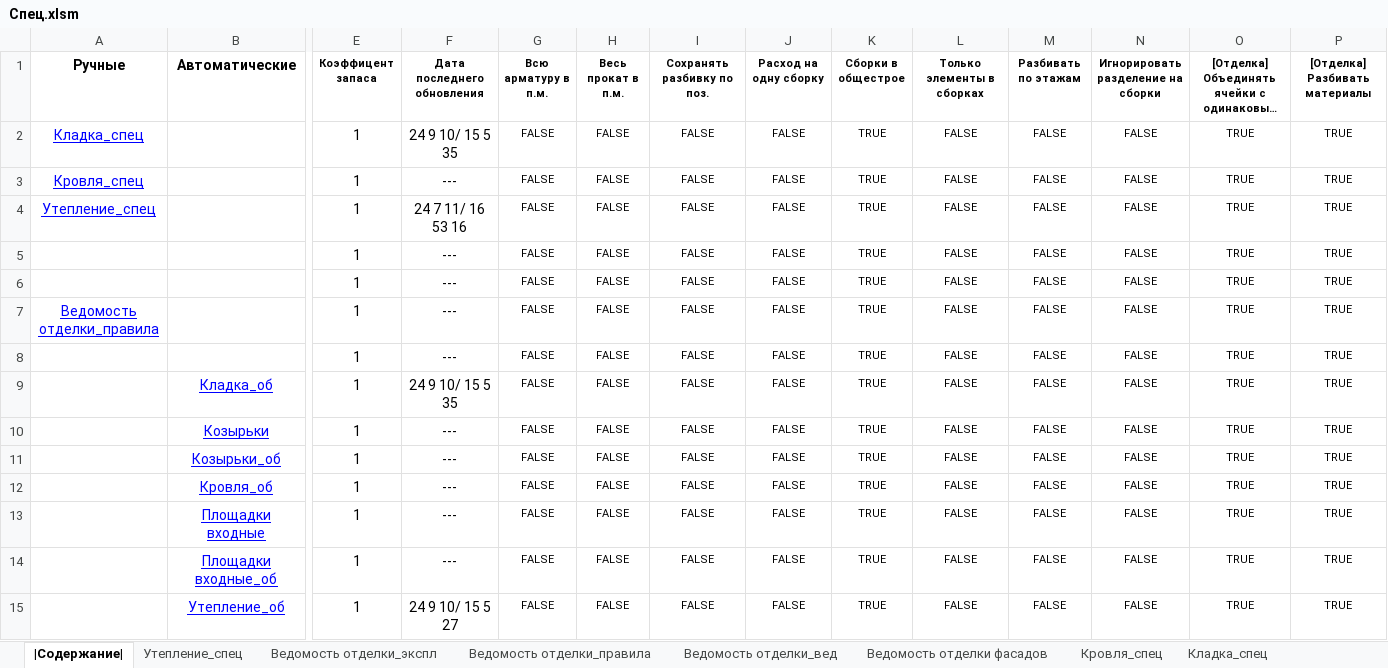
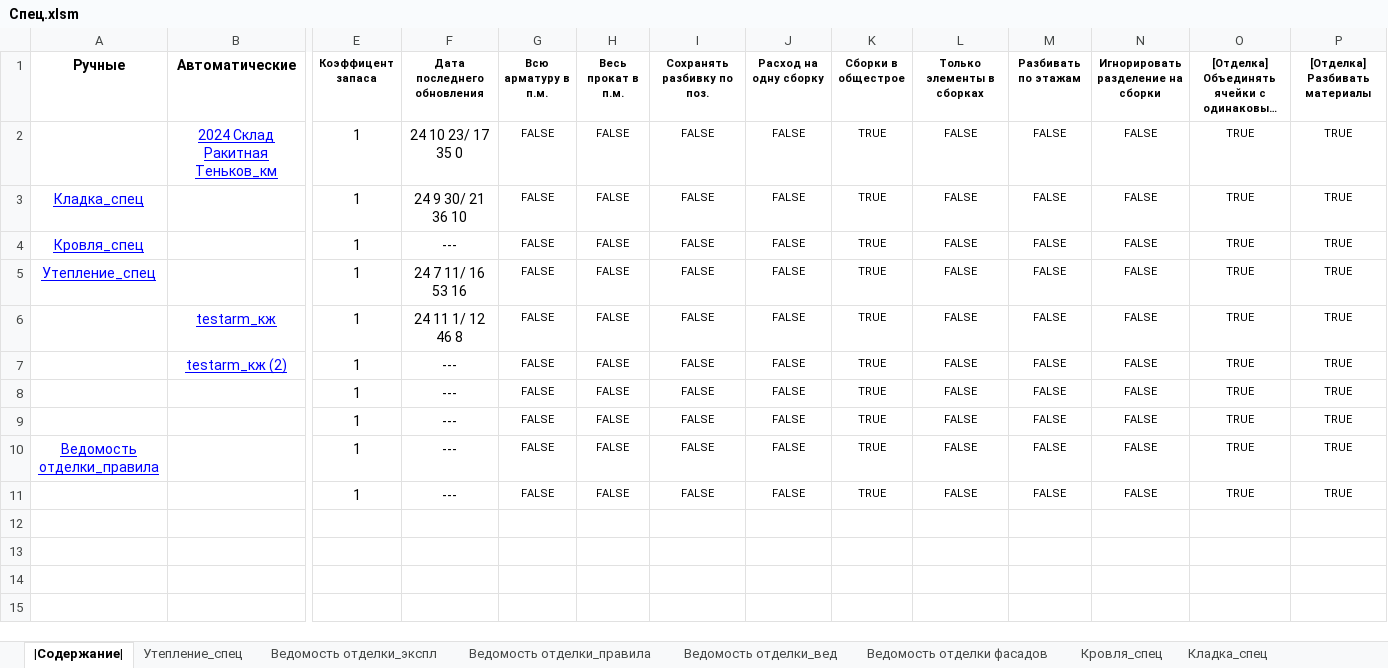
Before and after one commit to kuvbur/material-specification, an Excel workbook: Спец.xlsm, sheet |Содержание|, drawn as a sheet; only a part is shown, gaps mark what is left out; long unchanged cells end in …; values as stored, in another font and other column widths than the file's, no borders; conditional formats not drawn; removed rows and columns are numbered as before the commit, all else as after; rows hold the shown columns only; the diff names each change by its address in the sheet, - before the commit and + after, or states it on an @@ line.

```diff
--- a/Спец.xlsm (sheet |Содержание|)
+++ b/Спец.xlsm (sheet |Содержание|)
+row 2:  | 2024 Склад Ракитная Теньков_км | 1 | 24 10 23/ 17 35 0 | FALSE | FALSE | FALSE | FALSE | TRUE | FALSE | FALSE | FALSE | TRUE | TRUE
-F3 (Дата последнего обновления): 24 9 10/ 15 5 35
+F3 (Дата последнего обновления): 24 9 30/ 21 36 10
+row 6:  | testarm_кж | 1 | 24 11 1/ 12 46 8 | FALSE | FALSE | FALSE | FALSE | TRUE | FALSE | FALSE | FALSE | TRUE | TRUE
+row 7:  | testarm_кж (2) | 1 | --- | FALSE | FALSE | FALSE | FALSE | TRUE | FALSE | FALSE | FALSE | TRUE | TRUE
-row 9:  | Кладка_об | 1 | 24 9 10/ 15 5 35 | FALSE | FALSE | FALSE | FALSE | TRUE | FALSE | FALSE | FALSE | TRUE | TRUE
-row 10:  | Козырьки | 1 | --- | FALSE | FALSE | FALSE | FALSE | TRUE | FALSE | FALSE | FALSE | TRUE | TRUE
-row 11:  | Козырьки_об | 1 | --- | FALSE | FALSE | FALSE | FALSE | TRUE | FALSE | FALSE | FALSE | TRUE | TRUE
-row 12:  | Кровля_об | 1 | --- | FALSE | FALSE | FALSE | FALSE | TRUE | FALSE | FALSE | FALSE | TRUE | TRUE
-row 13:  | Площадки входные | 1 | --- | FALSE | FALSE | FALSE | FALSE | TRUE | FALSE | FALSE | FALSE | TRUE | TRUE
-row 14:  | Площадки входные_об | 1 | --- | FALSE | FALSE | FALSE | FALSE | TRUE | FALSE | FALSE | FALSE | TRUE | TRUE
-row 15:  | Утепление_об | 1 | 24 9 10/ 15 5 27 | FALSE | FALSE | FALSE | FALSE | TRUE | FALSE | FALSE | FALSE | TRUE | TRUE
```
Also changed, not shown: sheet Кладка_спец, other sheet tabs, 5 other files.
